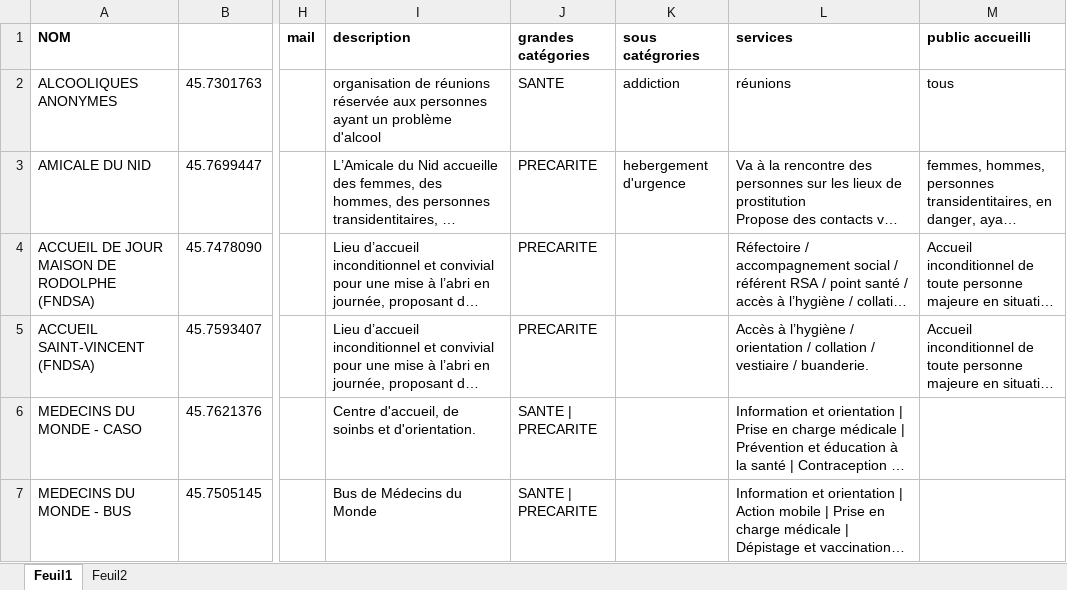
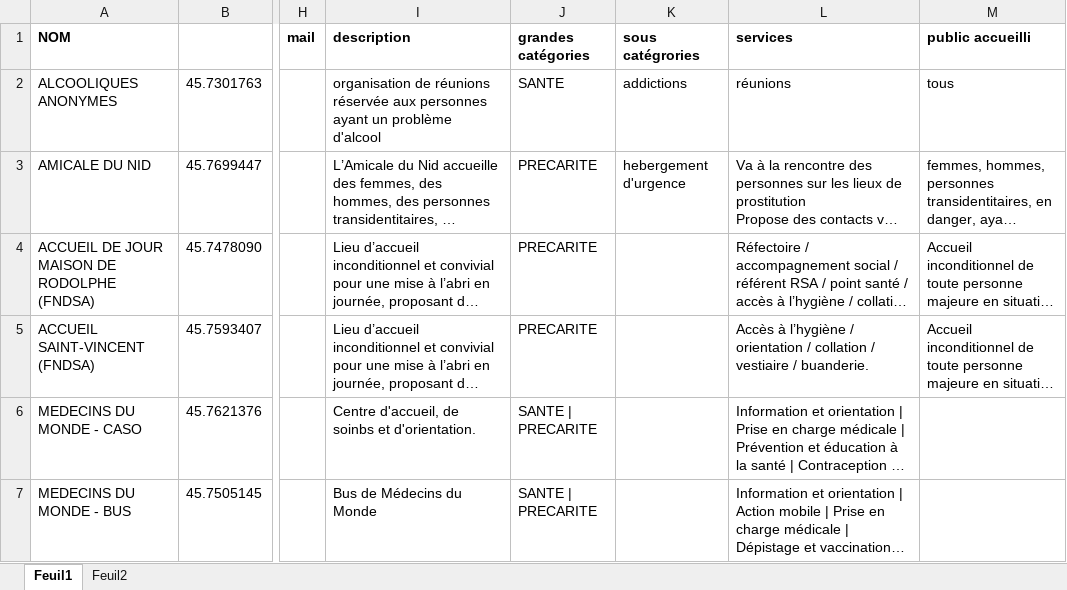
Before and after one commit to urbanlab/boussoleMDM, an Excel workbook: docs/Copie_de_BOUSSOLE.xlsx, sheet Feuil1, drawn as a sheet; only a part is shown, gaps mark what is left out; long unchanged cells end in …; values as stored, in another font and other column widths than the file's, no borders; the diff names each change by its address in the sheet, - before the commit and + after, or states it on an @@ line.

```diff
--- a/docs/Copie_de_BOUSSOLE.xlsx (sheet Feuil1)
+++ b/docs/Copie_de_BOUSSOLE.xlsx (sheet Feuil1)
-K2 (sous catégrories): addiction
+K2 (sous catégrories): addictions
```
Also changed, not shown: 20 other files.
